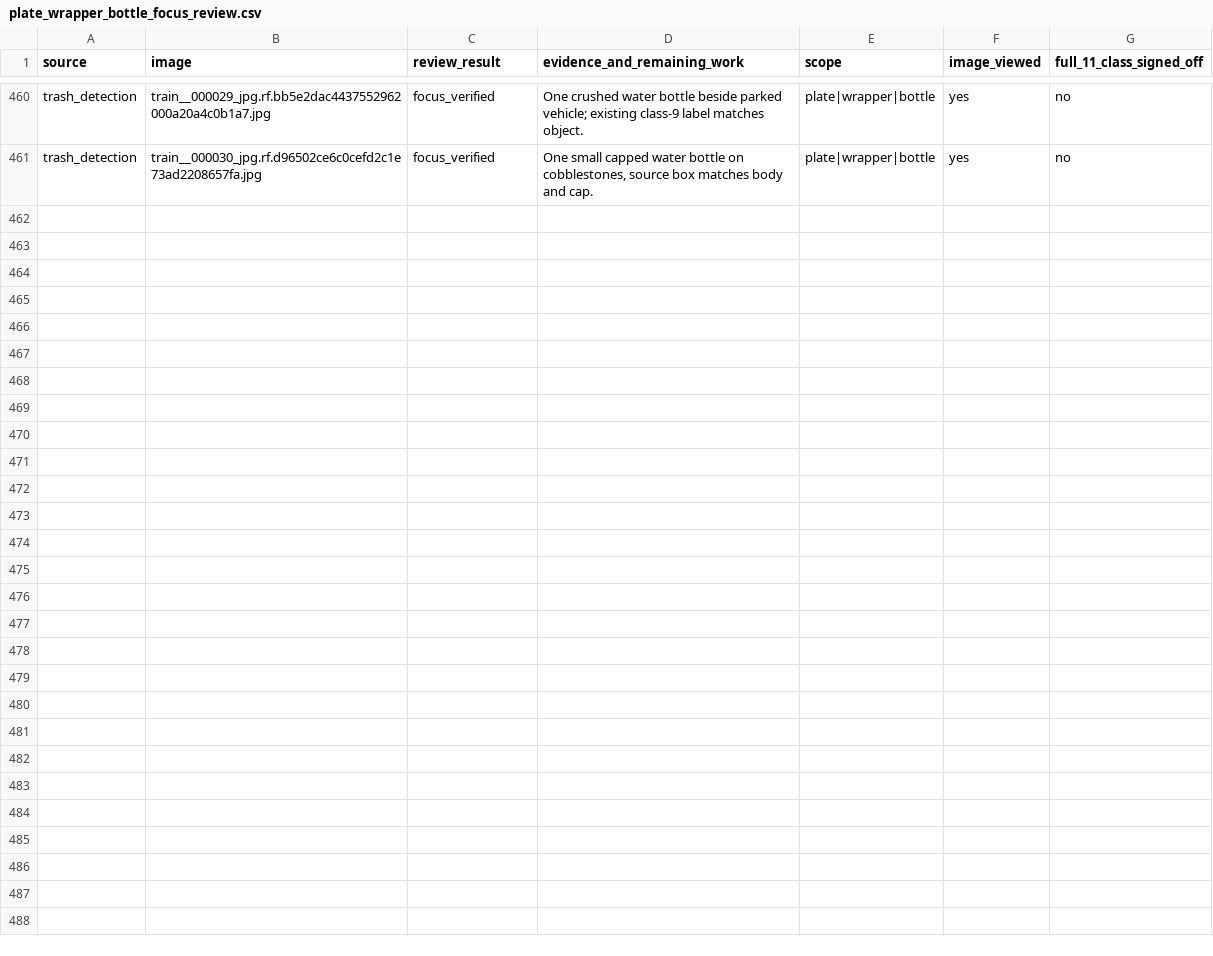
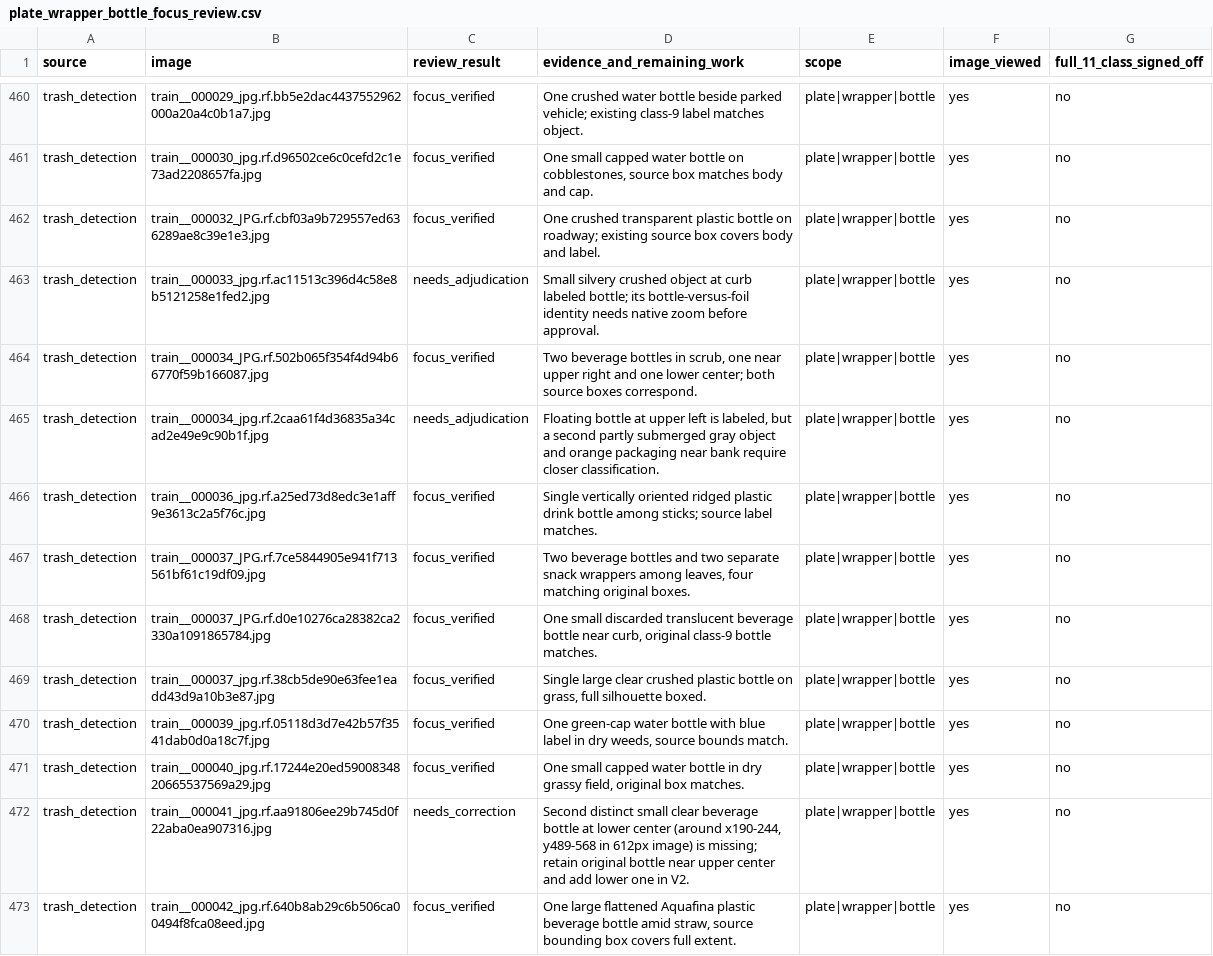
Before and after one commit to cx-57/yolo-cafeteria-research, a CSV file: data/audits/v2_review_2026-10-12/plate_wrapper_bottle_focus_review.csv, drawn as a sheet; only a part is shown, gaps mark what is left out.

Commit message:
Visually inspect 12 more trash detection bottle/wrapper photos; flag missing second bottle

```diff
--- a/data/audits/v2_review_2026-10-12/plate_wrapper_bottle_focus_review.csv
+++ b/data/audits/v2_review_2026-10-12/plate_wrapper_bottle_focus_review.csv
@@ -461 +461,13 @@ source,image,review_result,evidence_and_remaining_work,scope,image_viewed,full_1
 "trash_detection","train__000030_jpg.rf.d96502ce6c0cefd2c1e73ad2208657fa.jpg","focus_verified","One small capped water bottle on cobblestones, source box matches body and cap.","plate|wrapper|bottle","yes","no"
+"trash_detection","train__000032_JPG.rf.cbf03a9b729557ed636289ae8c39e1e3.jpg","focus_verified","One crushed transparent plastic bottle on roadway; existing source box covers body and label.","plate|wrapper|bottle","yes","no"
+"trash_detection","train__000033_jpg.rf.ac11513c396d4c58e8b5121258e1fed2.jpg","needs_adjudication","Small silvery crushed object at curb labeled bottle; its bottle-versus-foil identity needs native zoom before approval.","plate|wrapper|bottle","yes","no"
+"trash_detection","train__000034_JPG.rf.502b065f354f4d94b66770f59b166087.jpg","focus_verified","Two beverage bottles in scrub, one near upper right and one lower center; both source boxes correspond.","plate|wrapper|bottle","yes","no"
+"trash_detection","train__000034_jpg.rf.2caa61f4d36835a34cad2e49e9c90b1f.jpg","needs_adjudication","Floating bottle at upper left is labeled, but a second partly submerged gray object and orange packaging near bank require closer classification.","plate|wrapper|bottle","yes","no"
+"trash_detection","train__000036_jpg.rf.a25ed73d8edc3e1aff9e3613c2a5f76c.jpg","focus_verified","Single vertically oriented ridged plastic drink bottle among sticks; source label matches.","plate|wrapper|bottle","yes","no"
+"trash_detection","train__000037_JPG.rf.7ce5844905e941f713561bf61c19df09.jpg","focus_verified","Two beverage bottles and two separate snack wrappers among leaves, four matching original boxes.","plate|wrapper|bottle","yes","no"
+"trash_detection","train__000037_JPG.rf.d0e10276ca28382ca2330a1091865784.jpg","focus_verified","One small discarded translucent beverage bottle near curb, original class-9 bottle matches.","plate|wrapper|bottle","yes","no"
+"trash_detection","train__000037_jpg.rf.38cb5de90e63fee1eadd43d9a10b3e87.jpg","focus_verified","Single large clear crushed plastic bottle on grass, full silhouette boxed.","plate|wrapper|bottle","yes","no"
+"trash_detection","train__000039_jpg.rf.05118d3d7e42b57f3541dab0d0a18c7f.jpg","focus_verified","One green-cap water bottle with blue label in dry weeds, source bounds match.","plate|wrapper|bottle","yes","no"
+"trash_detection","train__000040_jpg.rf.17244e20ed5900834820665537569a29.jpg","focus_verified","One small capped water bottle in dry grassy field, original box matches.","plate|wrapper|bottle","yes","no"
+"trash_detection","train__000041_jpg.rf.aa91806ee29b745d0f22aba0ea907316.jpg","needs_correction","Second distinct small clear beverage bottle at lower center (around x190-244, y489-568 in 612px image) is missing; retain original bottle near upper center and add lower one in V2.","plate|wrapper|bottle","yes","no"
+"trash_detection","train__000042_jpg.rf.640b8ab29c6b506ca00494f8fca08eed.jpg","focus_verified","One large flattened Aquafina plastic beverage bottle amid straw, source bounding box covers full extent.","plate|wrapper|bottle","yes","no"
```
